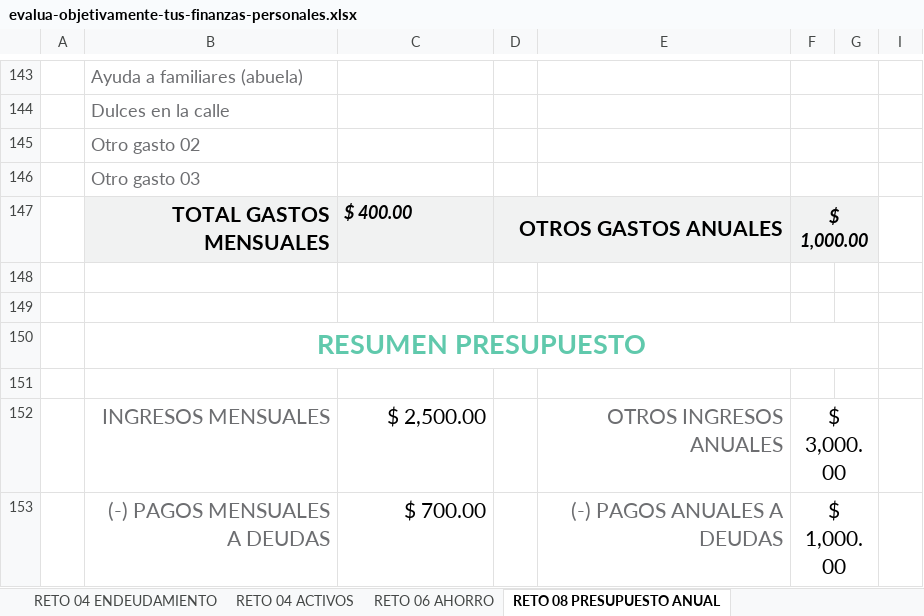
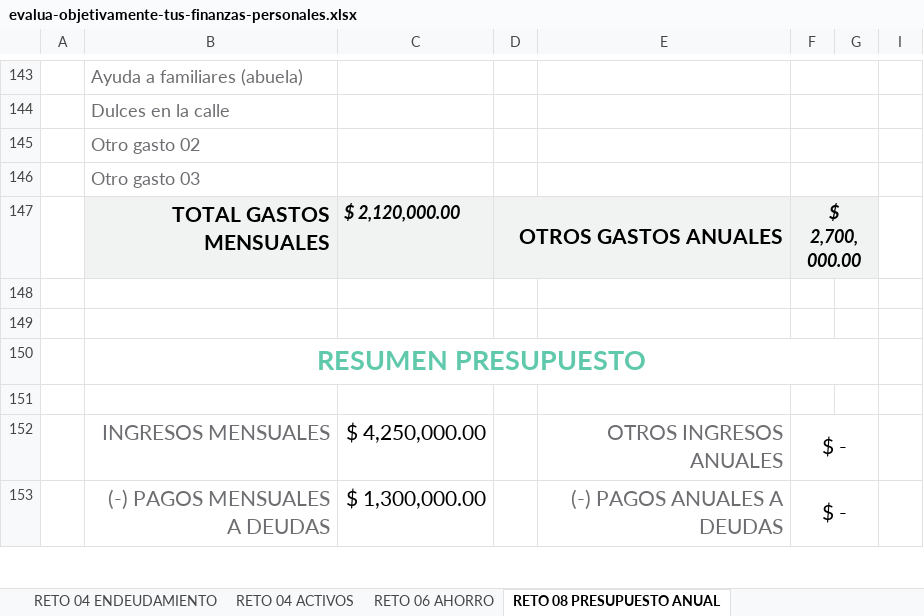
Before and after one commit to ArielMakerLabPy/FinanzaseInversiones, an Excel workbook: 02. Curso de Finanzas Personales/utils/evalua-objetivamente-tus-finanzas-personales.xlsx, sheet RETO 08 PRESUPUESTO ANUAL, drawn as a sheet; only a part is shown, gaps mark what is left out; values as stored, in another font and other column widths than the file's, no borders; charts and pictures not drawn; the diff covers the shown part only; the diff names each change by its address in the sheet, - before the commit and + after, or states it on an @@ line.

Commit message:
Se agrega archivo excel de retos

```diff
--- a/02. Curso de Finanzas Personales/utils/evalua-objetivamente-tus-finanzas-personales.xlsx (sheet RETO 08 PRESUPUESTO ANUAL)
+++ b/02. Curso de Finanzas Personales/utils/evalua-objetivamente-tus-finanzas-personales.xlsx (sheet RETO 08 PRESUPUESTO ANUAL)
-C147: $ 400.00
+C147: $ 2,120,000.00
-F147: $ 1,000.00
+F147: $ 2,700,000.00
-C152: $ 2,500.00
+C152: $ 4,250,000.00
-F152: $ 3,000.00
+F152: $ -
-C153: $ 700.00
+C153: $ 1,300,000.00
-F153: $ 1,000.00
+F153: $ -
```
Also changed, not shown: 10 added rows, 10 removed rows, 2 moved rows, 72 edited cells and cell formats elsewhere in this sheet, sheet RETO 10 TABLERO DE CONTROL, hidden cells, charts or pictures.
